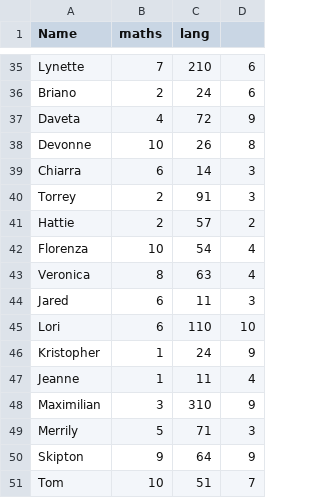
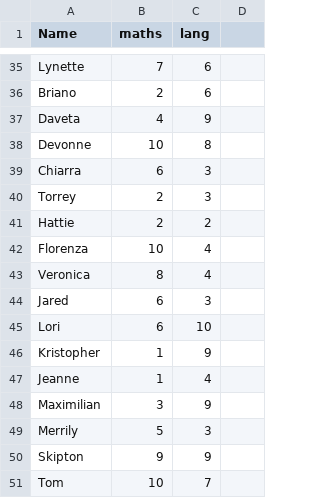
Before and after one commit to ricardoahumada/pythonfundamentals, a CSV file: data/notas.csv, drawn as a sheet; only a part is shown, gaps mark what is left out; the diff covers the shown part only; the diff names each change by its address in the sheet, - before the commit and + after, or states it on an @@ line.

```diff
--- a/data/notas.csv
+++ b/data/notas.csv
-C35 (lang): 210
+C35 (lang): 6
-D35:D36: 6
+D35:D36: (empty)
-C36 (lang): 24
+C36 (lang): 6
-C37 (lang): 72
+C37 (lang): 9
-D37: 9
+D37: (empty)
-C38 (lang): 26
+C38 (lang): 8
-D38: 8
+D38: (empty)
-C39 (lang): 14
+C39 (lang): 3
-D39:D40: 3
+D39:D40: (empty)
-C40 (lang): 91
+C40 (lang): 3
-C41 (lang): 57
+C41 (lang): 2
-D41: 2
+D41: (empty)
-C42 (lang): 54
+C42 (lang): 4
-D42:D43: 4
+D42:D43: (empty)
-C43 (lang): 63
+C43 (lang): 4
-C44 (lang): 11
+C44 (lang): 3
-D44: 3
+D44: (empty)
-C45 (lang): 110
+C45 (lang): 10
-D45: 10
+D45: (empty)
-C46 (lang): 24
+C46 (lang): 9
-D46: 9
+D46: (empty)
-C47 (lang): 11
+C47 (lang): 4
-D47: 4
+D47: (empty)
-C48 (lang): 310
+C48 (lang): 9
-D48: 9
+D48: (empty)
-C49 (lang): 71
+C49 (lang): 3
-D49: 3
+D49: (empty)
-C50 (lang): 64
+C50 (lang): 9
-D50: 9
+D50: (empty)
-C51 (lang): 51
+C51 (lang): 7
-D51: 7
+D51: (empty)
```
Also changed, not shown: 166 edited cells elsewhere in this file, 5 other files.
